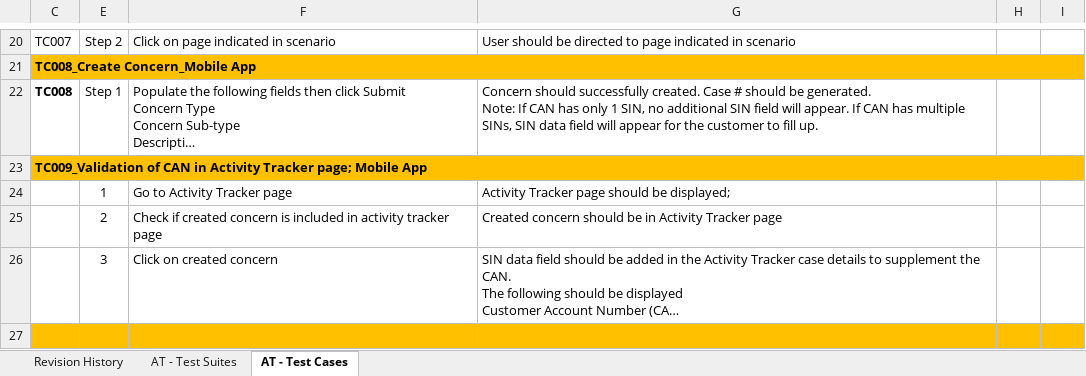
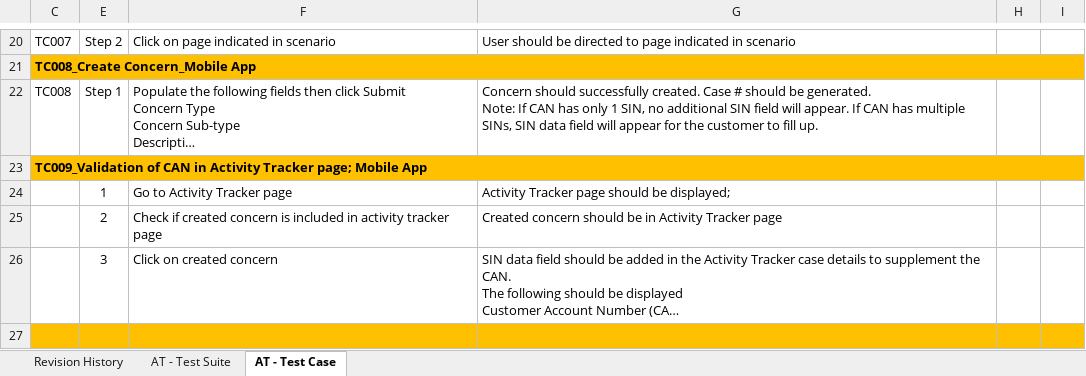
Before and after one commit to lvgalvez/MeralcoOnline, an Excel workbook: Config/Concern.xlsx, sheet AT - Test Case, drawn as a sheet; only a part is shown, gaps mark what is left out; long unchanged cells end in …; values as stored, in another font and other column widths than the file's, no borders; the diff names each change by its address in the sheet, - before the commit and + after, or states it on an @@ line.

```diff
--- a/Config/Concern.xlsx (sheet AT - Test Case)
+++ b/Config/Concern.xlsx (sheet AT - Test Case)
-sheet tab: AT - Test Suites
+sheet tab: AT - Test Suite
-sheet tab: AT - Test Cases
+sheet tab: AT - Test Case
-C22 bold: on
+C22 bold: off
```
Also changed, not shown: 26 other files.
